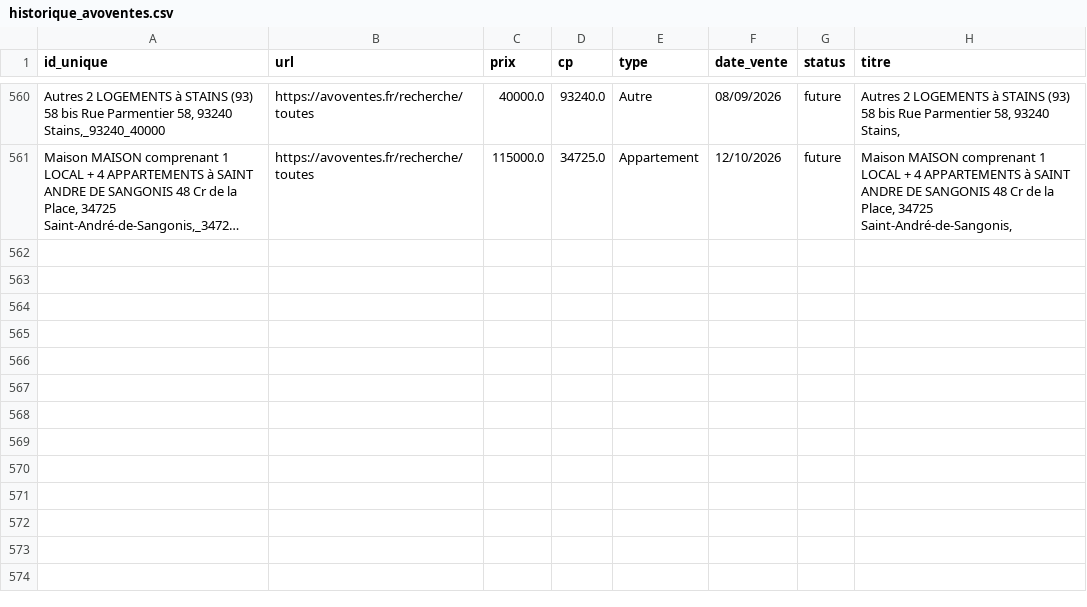
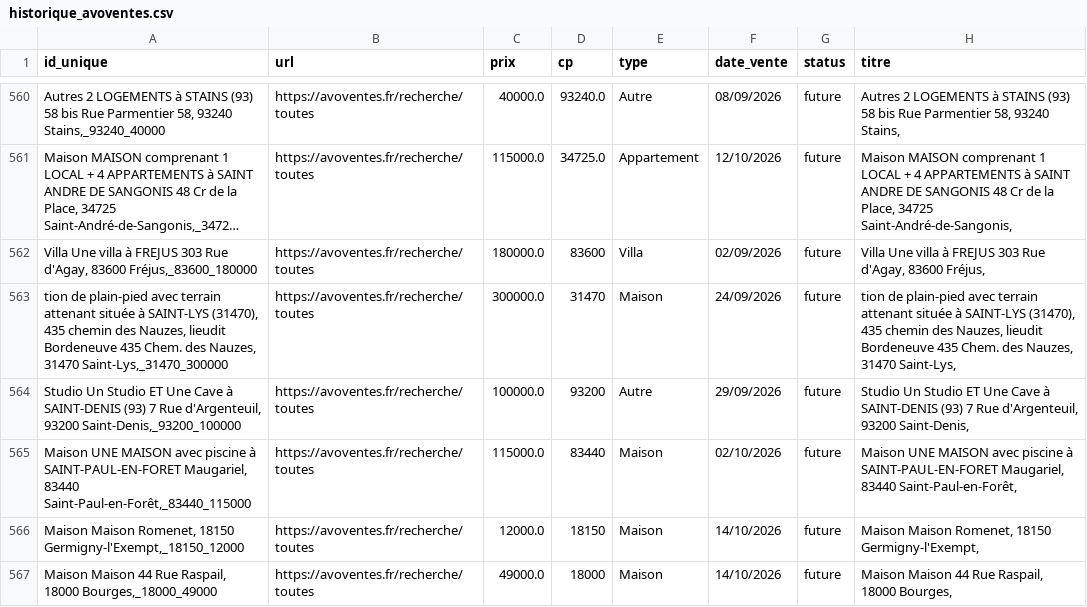
Before and after one commit to mathiasrou/viager-scraper, a CSV file: historique_avoventes.csv, drawn as a sheet; only a part is shown, gaps mark what is left out; long unchanged cells end in …; the diff names each change by its address in the sheet, - before the commit and + after, or states it on an @@ line.

```diff
--- a/historique_avoventes.csv
+++ b/historique_avoventes.csv
+row 562: Villa Une villa à FREJUS 303 Rue d'Agay, 83600 Fréjus,_83600_180000 | https://avoventes.fr/recherche/toutes | 180000.0 | 83600 | Villa | 02/09/2026 | future | Villa Une villa à FREJUS 303 Rue d'Agay, 83600 Fréjus,
+row 563: tion de plain-pied avec terrain attenant située à SAINT-LYS (31470), 435 chemin des Nauzes, lieudit Bordeneuve 435 Chem. des Nauzes, 31470 Saint-Lys,_31470_300000 | https://avoventes.fr/recherche/toutes | 300000.0 | 31470 | Maison | 24/09/2026 | future | tion de plain-pied avec terrain attenant située à SAINT-LYS (31470), 435 chemin des Nauzes, lieudit Bordeneuve 435 Chem. des Nauzes, 31470 Saint-Lys,
+row 564: Studio Un Studio ET Une Cave à SAINT-DENIS (93) 7 Rue d'Argenteuil, 93200 Saint-Denis,_93200_100000 | https://avoventes.fr/recherche/toutes | 100000.0 | 93200 | Autre | 29/09/2026 | future | Studio Un Studio ET Une Cave à SAINT-DENIS (93) 7 Rue d'Argenteuil, 93200 Saint-Denis,
+row 565: Maison UNE MAISON avec piscine à SAINT-PAUL-EN-FORET Maugariel, 83440 Saint-Paul-en-Forêt,_83440_115000 | https://avoventes.fr/recherche/toutes | 115000.0 | 83440 | Maison | 02/10/2026 | future | Maison UNE MAISON avec piscine à SAINT-PAUL-EN-FORET Maugariel, 83440 Saint-Paul-en-Forêt,
+row 566: Maison Maison Romenet, 18150 Germigny-l'Exempt,_18150_12000 | https://avoventes.fr/recherche/toutes | 12000.0 | 18150 | Maison | 14/10/2026 | future | Maison Maison Romenet, 18150 Germigny-l'Exempt,
+row 567: Maison Maison 44 Rue Raspail, 18000 Bourges,_18000_49000 | https://avoventes.fr/recherche/toutes | 49000.0 | 18000 | Maison | 14/10/2026 | future | Maison Maison 44 Rue Raspail, 18000 Bourges,
```
Also changed, not shown: historique_ids.csv, historique_immonotaires.csv, 1 other file.
